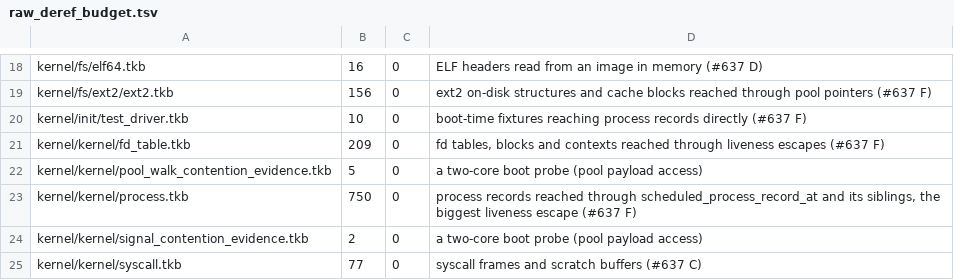
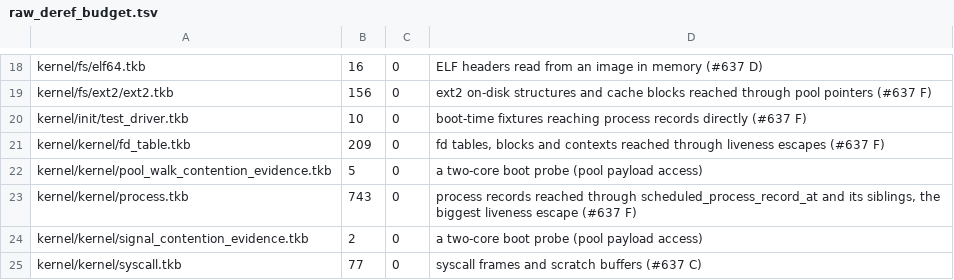
Before and after one commit to takibi-lang/takibi, a TSV file: scripts/raw_deref_budget.tsv, drawn as a sheet; only a part is shown, gaps mark what is left out.

```diff
--- a/scripts/raw_deref_budget.tsv
+++ b/scripts/raw_deref_budget.tsv
@@ -22,3 +22,3 @@ kernel/kernel/fd_table.tkb	209	0	fd tables, blocks and contexts reached through
 kernel/kernel/pool_walk_contention_evidence.tkb	5	0	a two-core boot probe (pool payload access)
-kernel/kernel/process.tkb	750	0	process records reached through scheduled_process_record_at and its siblings, the biggest liveness escape (#637 F)
+kernel/kernel/process.tkb	743	0	process records reached through scheduled_process_record_at and its siblings, the biggest liveness escape (#637 F)
 kernel/kernel/signal_contention_evidence.tkb	2	0	a two-core boot probe (pool payload access)
```
Also changed, not shown: 14 other files.
